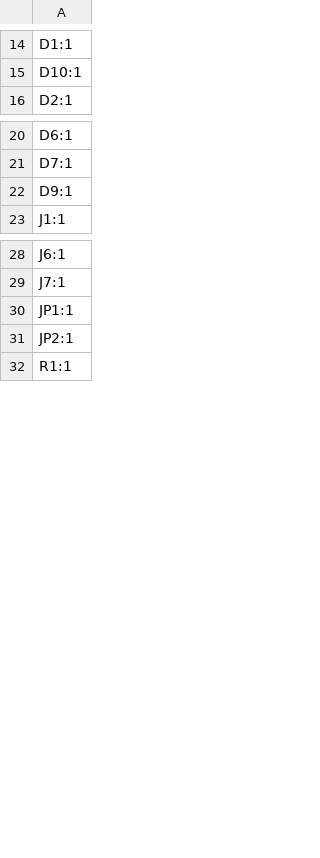
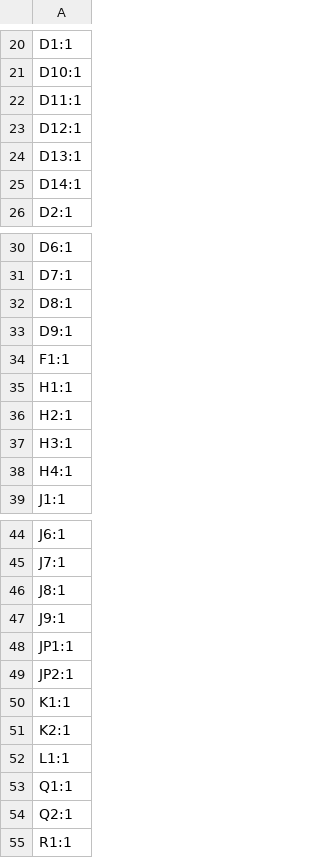
Before and after one commit to nyarurato/RRFExtRP2040Board, a CSV file: production/designators.csv, drawn as a sheet; only a part is shown, gaps mark what is left out; the diff covers the shown part only.

```diff
--- a/production/designators.csv
+++ b/production/designators.csv
@@ -15,2 +21,6 @@ D1:1
 D10:1
+D11:1
+D12:1
+D13:1
+D14:1
 D2:1
@@ -21,3 +31,9 @@ D6:1
 D7:1
+D8:1
 D9:1
+F1:1
+H1:1
+H2:1
+H3:1
+H4:1
 J1:1
@@ -29,4 +45,11 @@ J6:1
 J7:1
+J8:1
+J9:1
 JP1:1
 JP2:1
+K1:1
+K2:1
+L1:1
+Q1:1
+Q2:1
 R1:1
```
Also changed, not shown: 19 added rows, 3 removed rows and 1 edited cell elsewhere in this file, production/bom.csv, production/positions.csv, 19 other files.
